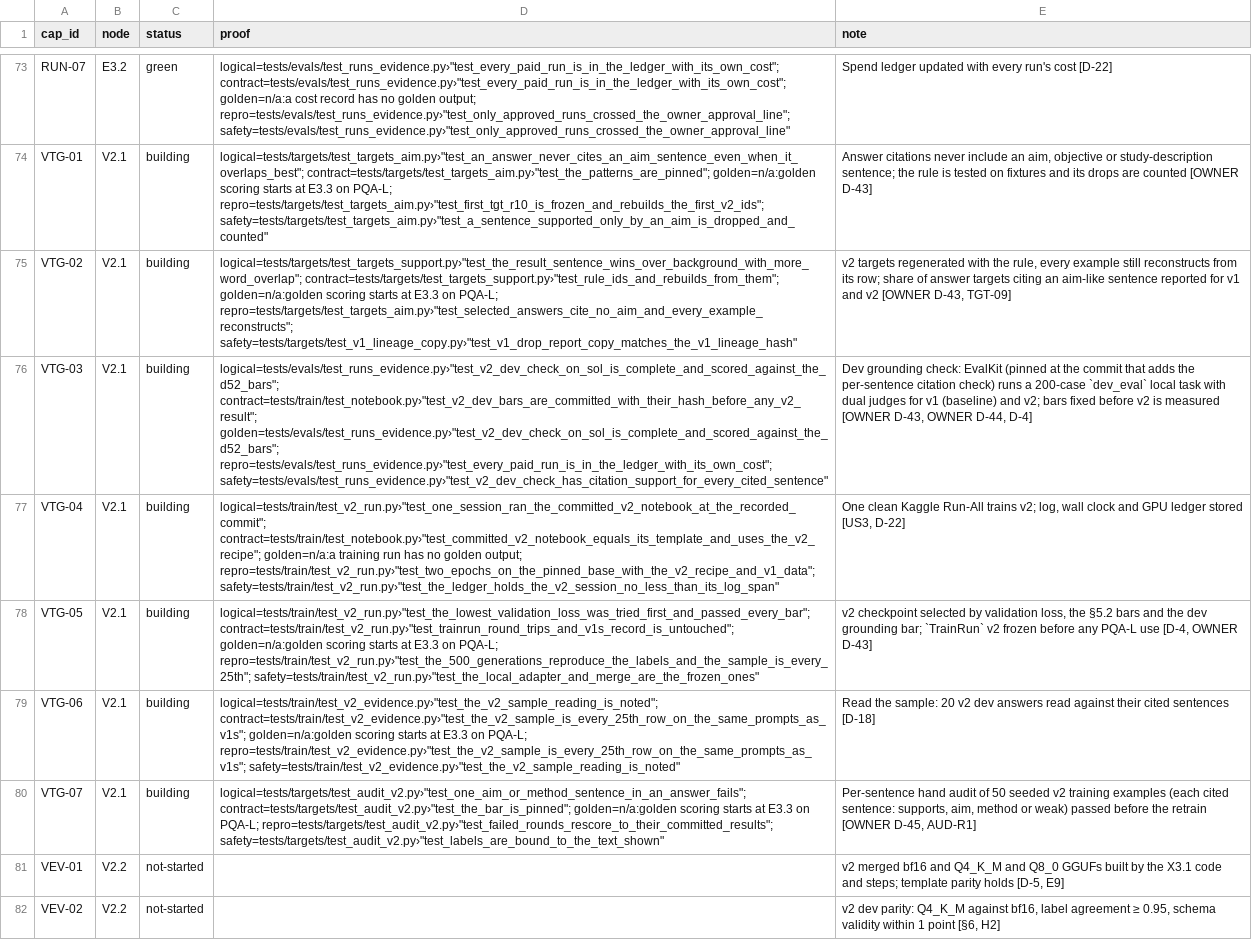
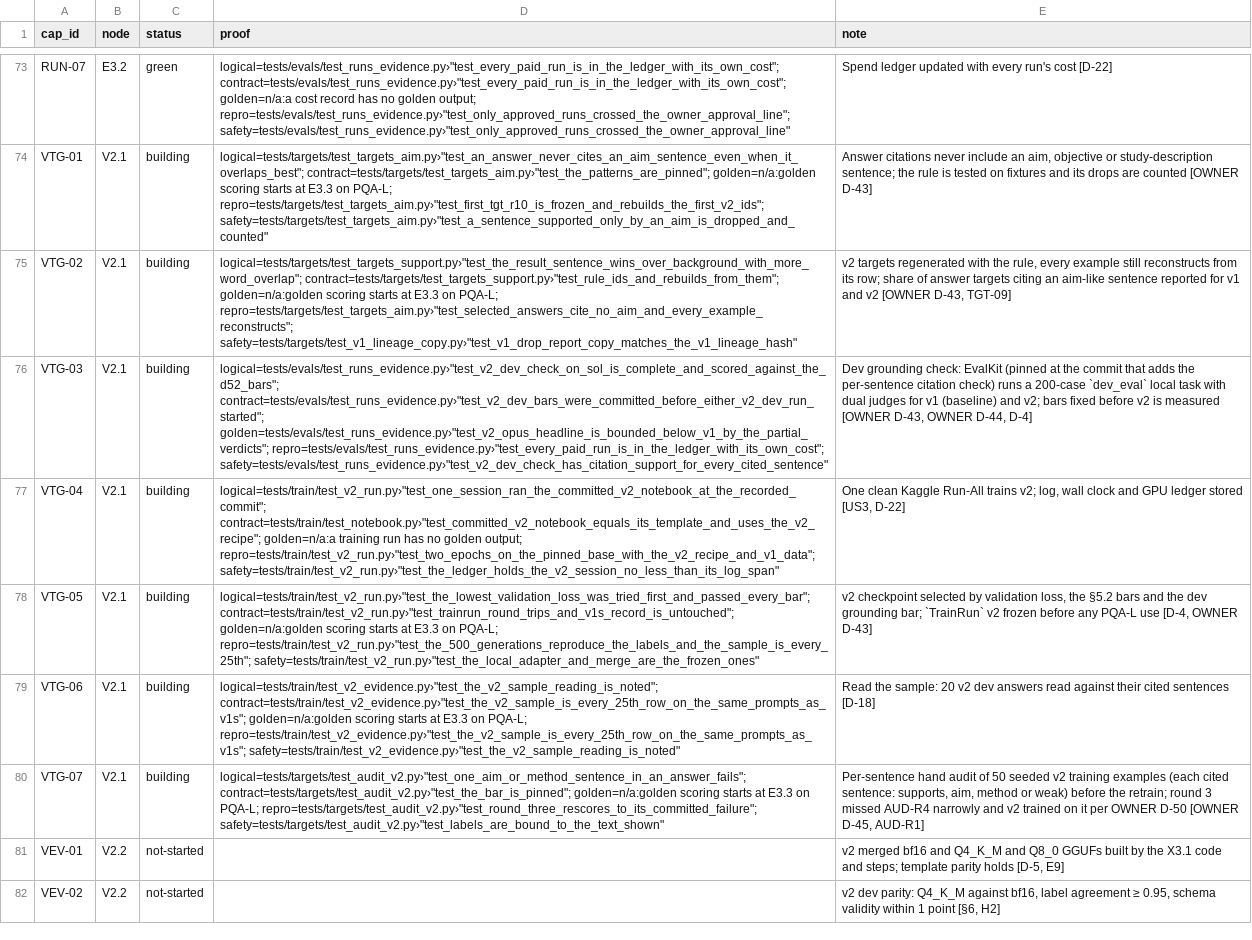
Before and after one commit to biplob819/gemma-grounded-health, a TSV file: docs/graph/catalog.tsv, drawn as a sheet; only a part is shown, gaps mark what is left out; the diff names each change by its address in the sheet, - before the commit and + after, or states it on an @@ line.

```diff
--- a/docs/graph/catalog.tsv
+++ b/docs/graph/catalog.tsv
-D76 (proof): logical=tests/evals/test_runs_evidence.py›"test_v2_dev_check_on_sol_is_complete_and_scored_against_the_d52_bars"; contract=tests/train/test_notebook.py›"test_v2_dev_bars_are_committed_with_their_hash_before_any_v2_result"; golden=tests/evals/test_runs_evidence.py›"test_v2_dev_check_on_sol_is_complete_and_scored_against_the_d52_bars"; repro=tests/evals/test_runs_evidence.py›"test_every_paid_run_is_in_the_ledger_with_its_own_cost"; safety=tests/evals/test_runs_evidence.py›"test_v2_dev_check_has_citation_support_for_every_cited_sentence"
+D76 (proof): logical=tests/evals/test_runs_evidence.py›"test_v2_dev_check_on_sol_is_complete_and_scored_against_the_d52_bars"; contract=tests/evals/test_runs_evidence.py›"test_v2_dev_bars_were_committed_before_either_v2_dev_run_started"; golden=tests/evals/test_runs_evidence.py›"test_v2_opus_headline_is_bounded_below_v1_by_the_partial_verdicts"; repro=tests/evals/test_runs_evidence.py›"test_every_paid_run_is_in_the_ledger_with_its_own_cost"; safety=tests/evals/test_runs_evidence.py›"test_v2_dev_check_has_citation_support_for_every_cited_sentence"
-D80 (proof): …on PQA-L; repro=tests/targets/test_audit_v2.py›"test_failed_rounds_rescore_to_their_committed_results"; safety=tests/targets/test_audit_v2.py›"test_labels_are_bound_to_the_text_shown"
+D80 (proof): …on PQA-L; repro=tests/targets/test_audit_v2.py›"test_round_three_rescores_to_its_committed_failure"; safety=tests/targets/test_audit_v2.py›"test_labels_are_bound_to_the_text_shown"
-E80 (note): …or weak) passed before the retrain [OWNER D-45,…
+E80 (note): …or weak) before the retrain; round 3 missed AUD-R4 narrowly and v2 trained on it per OWNER D-50 [OWNER D-45,…
```
Also changed, not shown: 11 other files.
